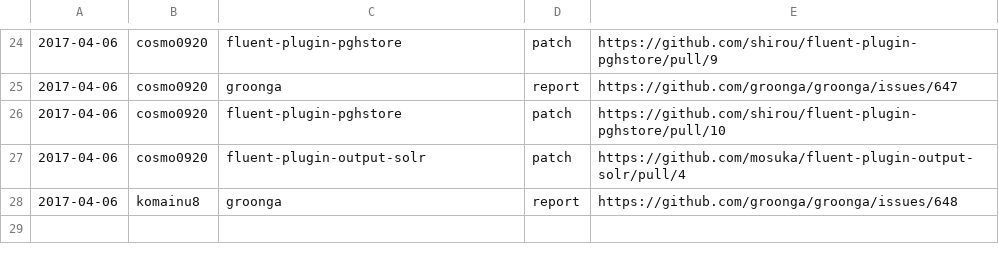
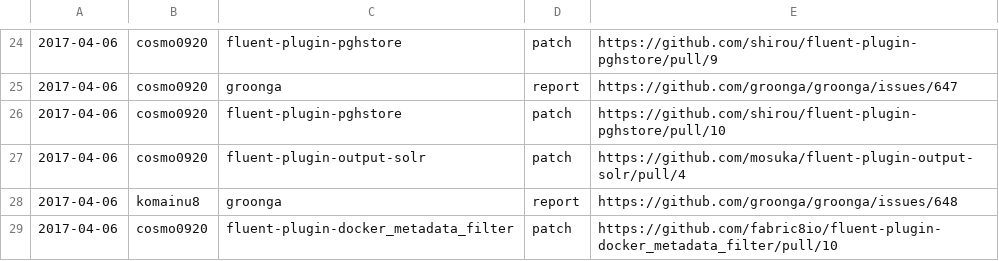
Before and after one commit to clear-code/statistics, a CSV file: upstream-feedback/2017-04.csv, drawn as a sheet; only a part is shown, gaps mark what is left out.

Commit message:
Add one more feedback

```diff
--- a/upstream-feedback/2017-04.csv
+++ b/upstream-feedback/2017-04.csv
@@ -28 +28,2 @@
 2017-04-06,komainu8,groonga,report,https://github.com/groonga/groonga/issues/648
+2017-04-06,cosmo0920,fluent-plugin-docker_metadata_filter,patch,https://github.com/fabric8io/fluent-plugin-docker_metadata_filter/pull/10
```
